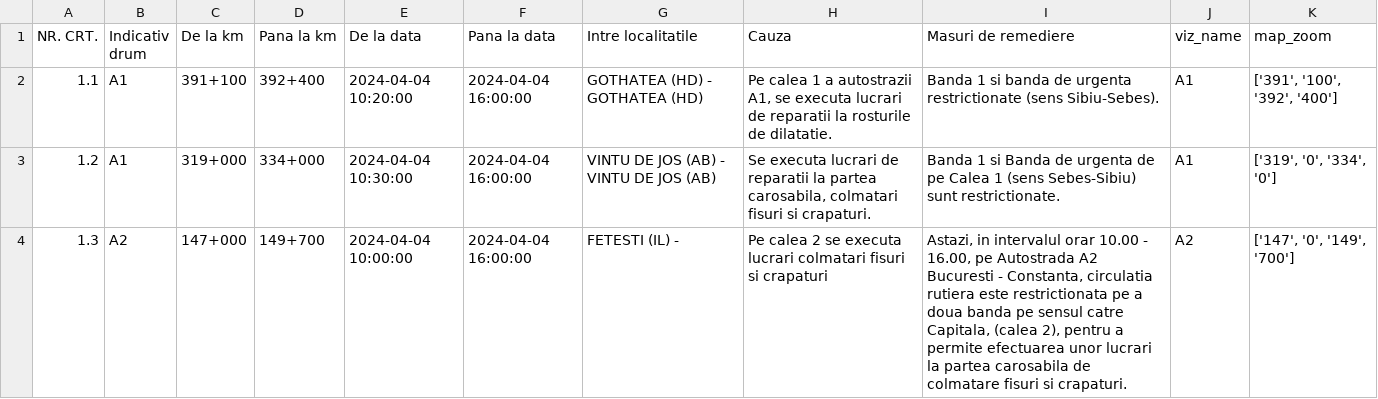
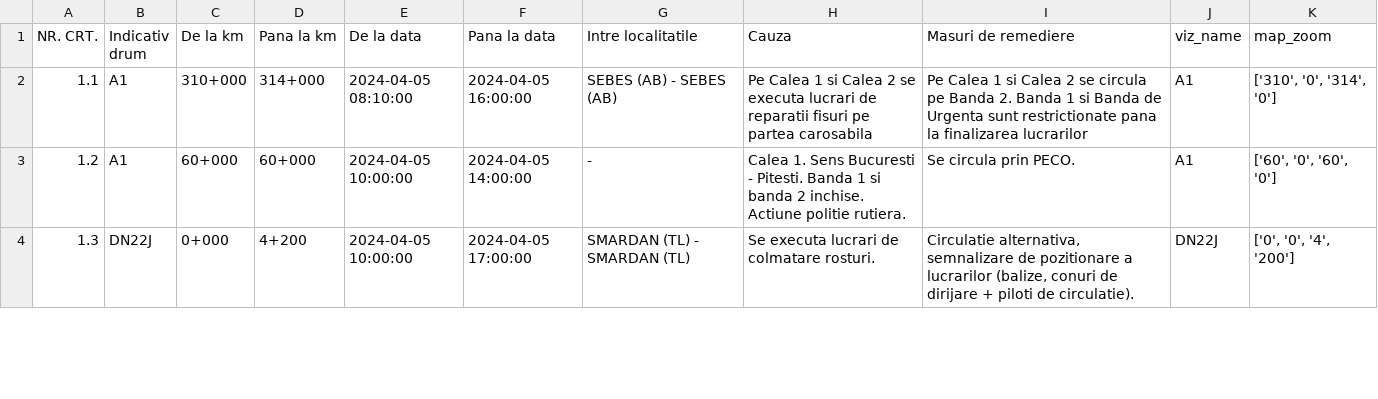
Before and after one commit to gov2-ro/prometeu, a CSV file: data/andnet/csv/1-evenimente-rutiere-și-lucrări-de-scurtă-durată.csv, drawn as a sheet; only a part is shown; the diff covers the shown part only.

```diff
--- a/data/andnet/csv/1-evenimente-rutiere-și-lucrări-de-scurtă-durată.csv
+++ b/data/andnet/csv/1-evenimente-rutiere-și-lucrări-de-scurtă-durată.csv
@@ -1,4 +1,4 @@
 NR. CRT.,Indicativ drum,De la km,Pana la km,De la data,Pana la data,Intre localitatile,Cauza,Masuri de remediere,viz_name,map_zoom
-1.1,A1,391+100,392+400,2024-04-04 10:20:00,2024-04-04 16:00:00,GOTHATEA (HD) - GOTHATEA (HD),"Pe calea 1 a autostrazii A1, se executa lucrari de reparatii la rosturile de dilatatie.",Banda 1 si banda de urgenta restrictionate  (sens Sibiu-Sebes).,A1,"['391', '100', '392', '400']"
-1.2,A1,319+000,334+000,2024-04-04 10:30:00,2024-04-04 16:00:00,VINTU DE JOS (AB) - VINTU DE JOS (AB),"Se executa lucrari de reparatii la partea carosabila, colmatari fisuri si crapaturi.",Banda 1 si Banda de urgenta de pe Calea 1 (sens Sebes-Sibiu) sunt restrictionate.,A1,"['319', '0', '334', '0']"
-1.3,A2,147+000,149+700,2024-04-04 10:00:00,2024-04-04 16:00:00,FETESTI (IL) - ,Pe calea 2 se executa lucrari colmatari fisuri si crapaturi,"Astazi, in intervalul orar 10.00 - 16.00, pe Autostrada A2 Bucuresti - Constanta, circulatia rutiera este restrictionata pe a doua banda pe sensul catre Capitala, (calea 2), pentru a permite efectuarea unor lucrari la partea carosabila de colmatare fisuri si crapaturi.",A2,"['147', '0', '149', '700']"
+1.1,A1,310+000,314+000,2024-04-05 08:10:00,2024-04-05 16:00:00,SEBES (AB) - SEBES (AB),Pe Calea 1 si Calea 2 se executa lucrari de reparatii fisuri pe partea carosabila,Pe Calea 1 si Calea 2 se circula pe Banda 2. Banda 1 si Banda de Urgenta sunt restrictionate pana la finalizarea lucrarilor,A1,"['310', '0', '314', '0']"
+1.2,A1,60+000,60+000,2024-04-05 10:00:00,2024-04-05 14:00:00, - ,Calea 1. Sens Bucuresti - Pitesti. Banda 1 si banda 2 inchise. Actiune politie rutiera.,Se circula prin PECO.,A1,"['60', '0', '60', '0']"
+1.3,DN22J,0+000,4+200,2024-04-05 10:00:00,2024-04-05 17:00:00,SMARDAN (TL) - SMARDAN (TL),Se executa lucrari de colmatare rosturi.,"Circulatie alternativa, semnalizare de pozitionare a lucrarilor (balize, conuri de dirijare + piloti de circulatie).",DN22J,"['0', '0', '4', '200']"
```
Also changed, not shown: 2 removed rows and 11 edited cells elsewhere in this file, data/andnet/csv/lucrari.csv, data/andnet/csv/situatia-drumurilor-points.csv, 26 other files.
